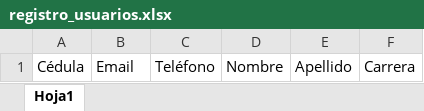
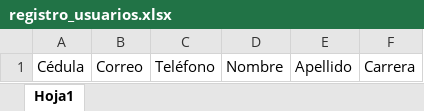
Before and after one commit to jhonattanrgc21/-community-service-fe, an Excel workbook: src/assets/docs/registro_usuarios.xlsx, sheet Hoja1, drawn as a sheet; values as stored, in another font and other column widths than the file's, no borders; the diff names each change by its address in the sheet, - before the commit and + after, or states it on an @@ line.

Commit message:
Corregi un error en la tabla dinamica y el error de la lectura de fechas desde excel

```diff
--- a/src/assets/docs/registro_usuarios.xlsx (sheet Hoja1)
+++ b/src/assets/docs/registro_usuarios.xlsx (sheet Hoja1)
-B1: Email
+B1: Correo
```
Also changed, not shown: 2 other files.
